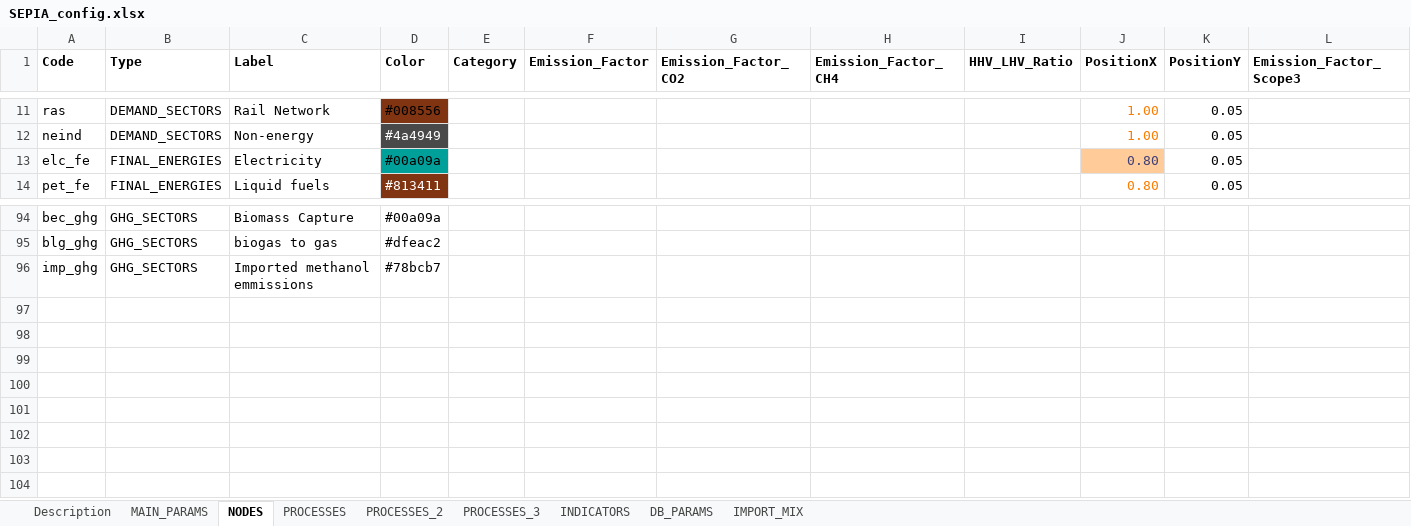
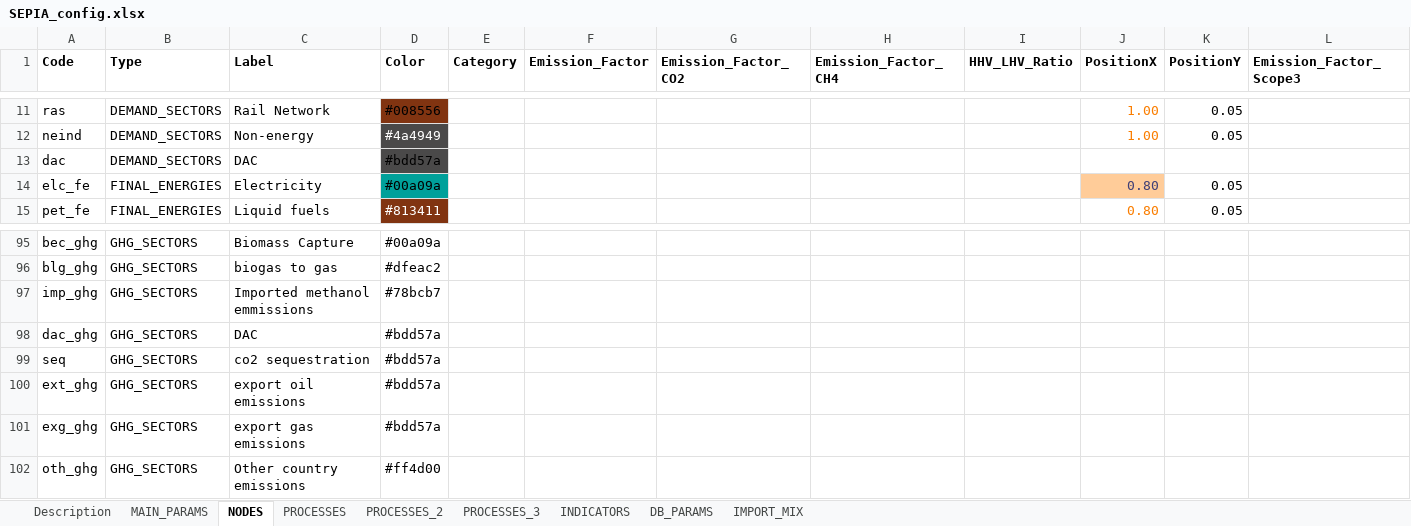
Before and after one commit to UmairTareen/pypsa-eur, an Excel workbook: SEPIA/SEPIA_config.xlsx, sheet NODES, drawn as a sheet; only a part is shown, gaps mark what is left out; values as stored, in another font and other column widths than the file's, no borders; charts and pictures not drawn; rows hold the shown columns only; the diff names each change by its address in the sheet, - before the commit and + after, or states it on an @@ line.

```diff
--- a/SEPIA/SEPIA_config.xlsx (sheet NODES)
+++ b/SEPIA/SEPIA_config.xlsx (sheet NODES)
+row 13: dac | DEMAND_SECTORS | DAC | #bdd57a
+row 98: dac_ghg | GHG_SECTORS | DAC | #bdd57a
+row 99: seq | GHG_SECTORS | co2 sequestration | #bdd57a
+row 100: ext_ghg | GHG_SECTORS | export oil emissions | #bdd57a
+row 101: exg_ghg | GHG_SECTORS | export gas emissions | #bdd57a
+row 102: oth_ghg | GHG_SECTORS | Other country emissions | #ff4d00
```
Also changed, not shown: sheet PROCESSES, sheet PROCESSES_2, sheet PROCESSES_3, formulas that keep their value, 3 other files.
